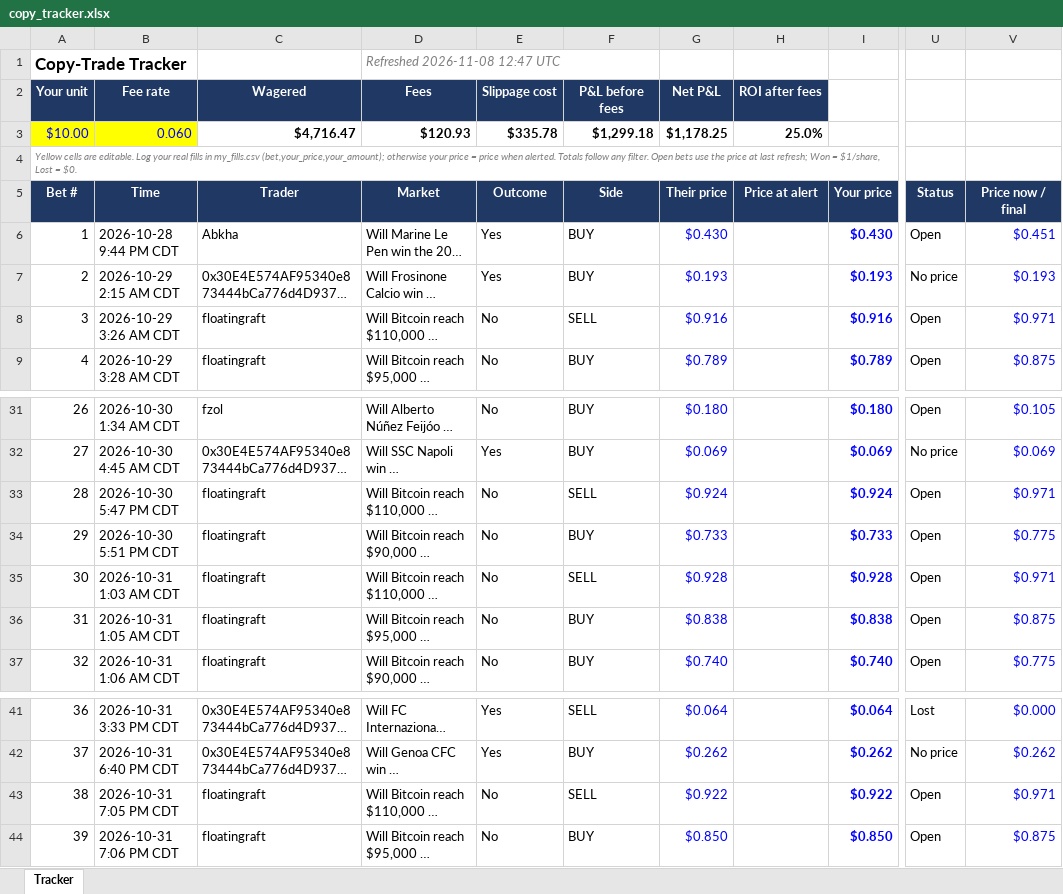
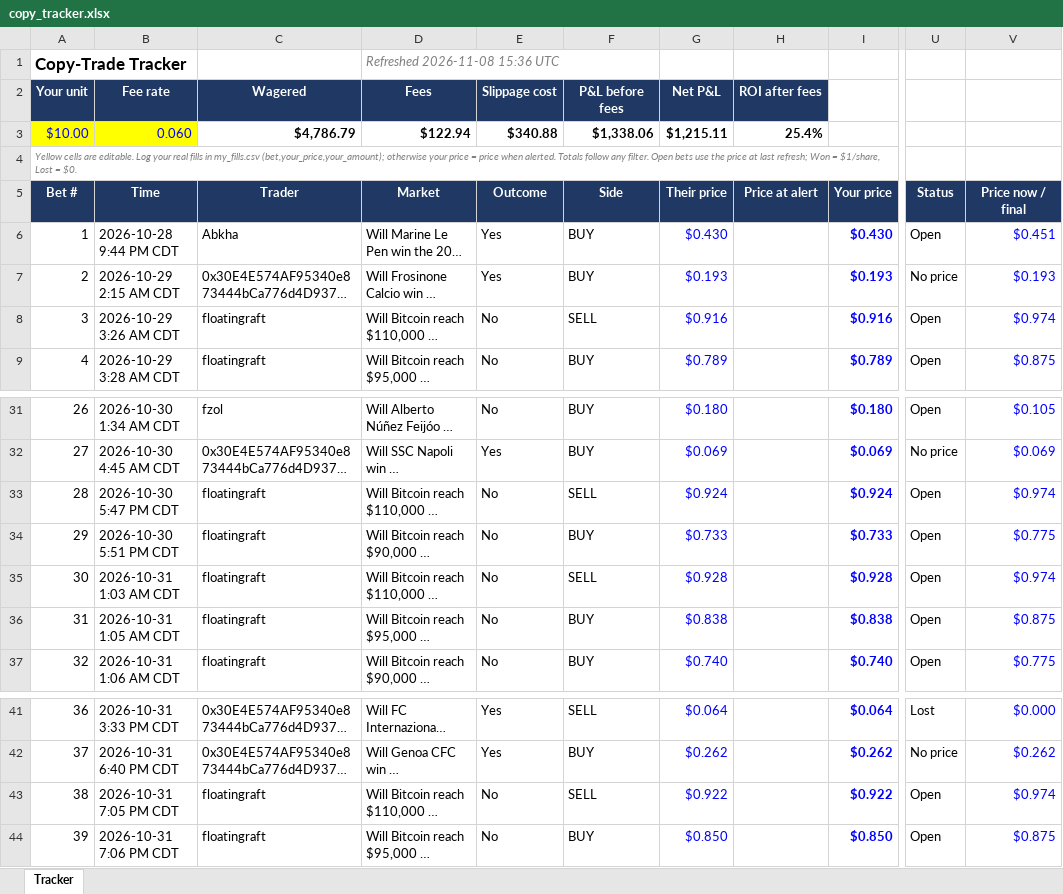
Before and after one commit to domc47/bethub, an Excel workbook: copy_tracker.xlsx, sheet Tracker, drawn as a sheet; only a part is shown, gaps mark what is left out; long unchanged cells end in …; values as stored, in another font and other column widths than the file's, no borders; charts and pictures not drawn; the diff covers the shown part only; the diff names each change by its address in the sheet, - before the commit and + after, or states it on an @@ line.

```diff
--- a/copy_tracker.xlsx (sheet Tracker)
+++ b/copy_tracker.xlsx (sheet Tracker)
-D1 (Market): Refreshed 2026-11-08 12:47 UTC
+D1 (Market): Refreshed 2026-11-08 15:36 UTC
-C3 (Trader): $4,716.47
+C3 (Trader): $4,786.79
-D3 (Market): $120.93
+D3 (Market): $122.94
-E3 (Outcome): $335.78
+E3 (Outcome): $340.88
-F3 (Side): $1,299.18
+F3 (Side): $1,338.06
-G3 (Their price): $1,178.25
+G3 (Their price): $1,215.11
-H3 (Price at alert): 25.0%
+H3 (Price at alert): 25.4%
-V8 (Price now / final): $0.971
+V8 (Price now / final): $0.974
-V33 (Price now / final): $0.971
+V33 (Price now / final): $0.974
-V35 (Price now / final): $0.971
+V35 (Price now / final): $0.974
-V43 (Price now / final): $0.971
+V43 (Price now / final): $0.974
```
Also changed, not shown: 3 added rows and 18 edited cells elsewhere in this sheet, hidden cells.
